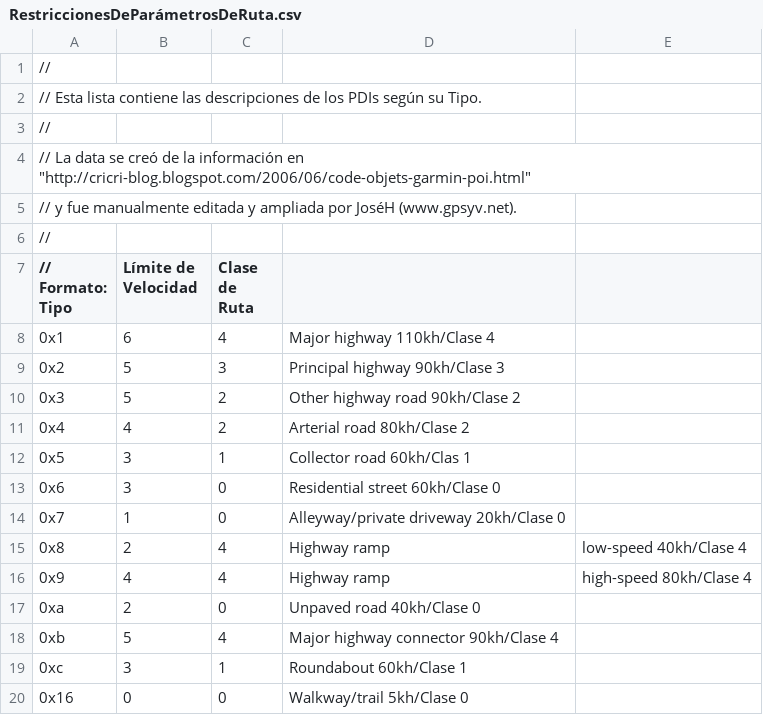
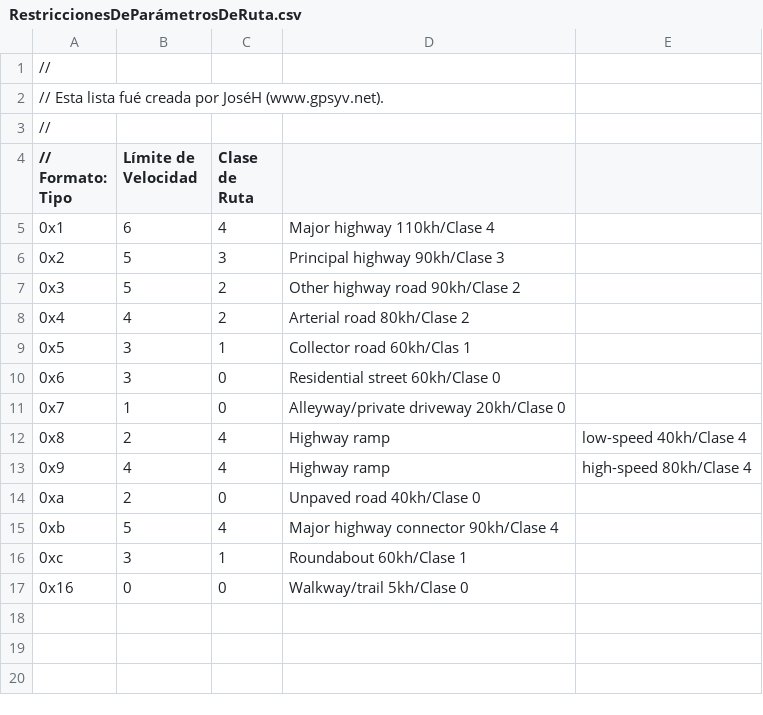
Before and after one commit to PatricioVidal/GpsMapTools, a CSV file: ManejadorDeMapa/ManejadorDeMapa/Vías/RestriccionesDeParámetrosDeRuta.csv, drawn as a sheet.

```diff
--- a/ManejadorDeMapa/ManejadorDeMapa/Vías/RestriccionesDeParámetrosDeRuta.csv
+++ b/ManejadorDeMapa/ManejadorDeMapa/Vías/RestriccionesDeParámetrosDeRuta.csv
@@ -1,6 +1,3 @@
 //
-// Esta lista contiene las descripciones de los PDIs según su Tipo.
-//
-// La data se creó de la información en "http://cricri-blog.blogspot.com/2006/06/code-objets-garmin-poi.html"
-// y fue manualmente editada y ampliada por JoséH (www.gpsyv.net).
+// Esta lista fué creada por JoséH (www.gpsyv.net).
 //
```
Also changed, not shown: 9 other files.
